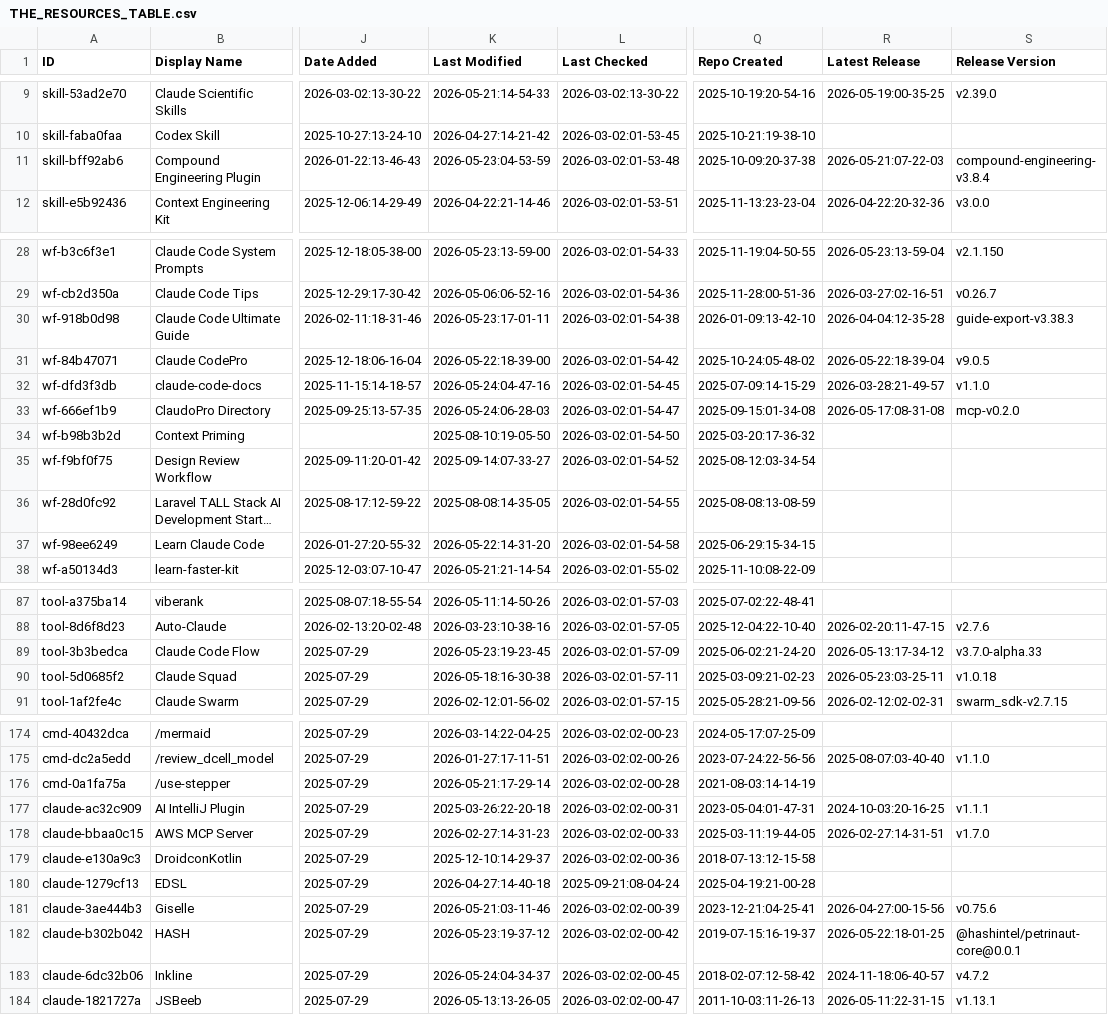
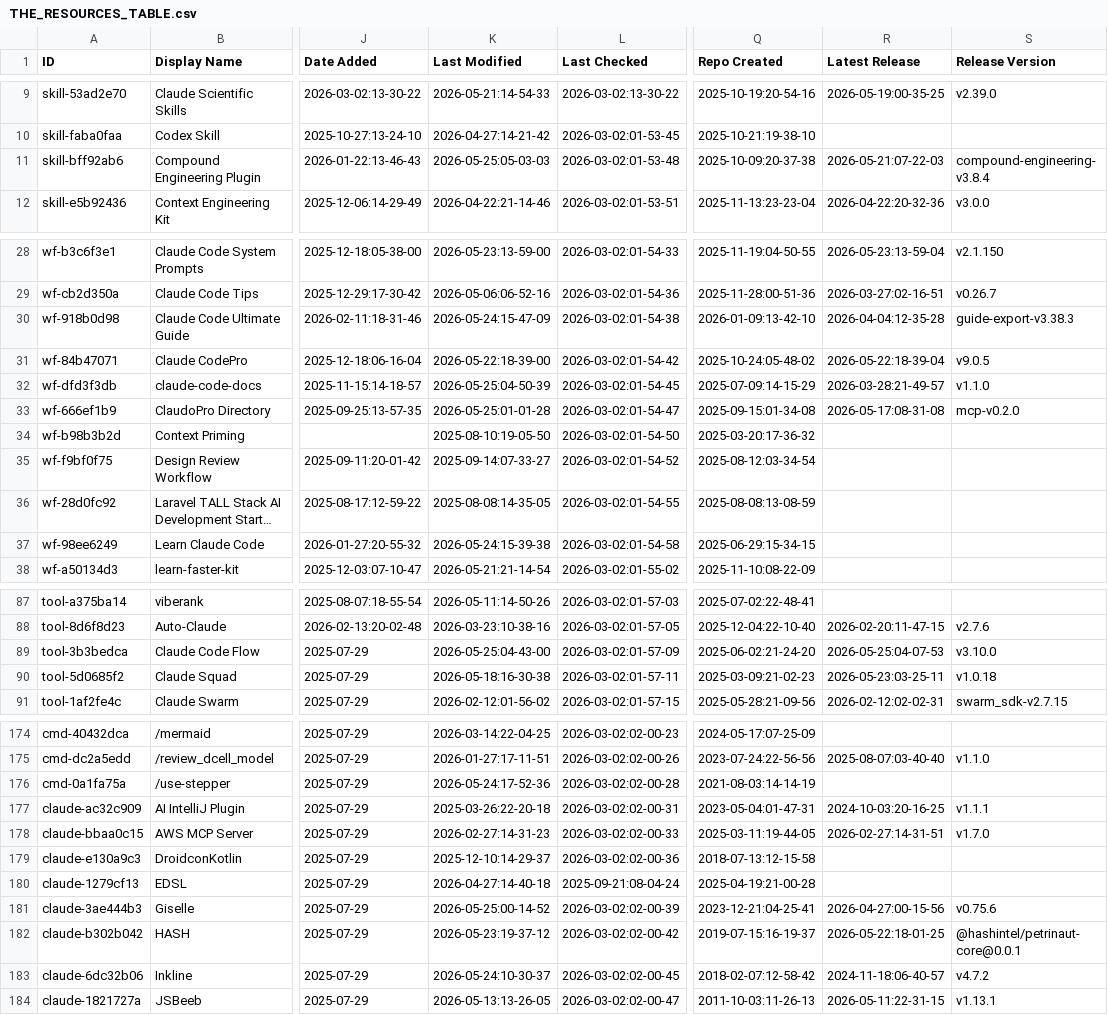
Before and after one commit to mdelmaschio-cpu/awesome-claude-code, a CSV file: THE_RESOURCES_TABLE.csv, drawn as a sheet; only a part is shown, gaps mark what is left out; long unchanged cells end in …; the diff covers the shown part only; the diff names each change by its address in the sheet, - before the commit and + after, or states it on an @@ line.

```diff
--- a/THE_RESOURCES_TABLE.csv
+++ b/THE_RESOURCES_TABLE.csv
-K11 (Last Modified): 2026-05-23:04-53-59
+K11 (Last Modified): 2026-05-25:05-03-03
-K30 (Last Modified): 2026-05-23:17-01-11
+K30 (Last Modified): 2026-05-24:15-47-09
-K32 (Last Modified): 2026-05-24:04-47-16
+K32 (Last Modified): 2026-05-25:04-50-39
-K33 (Last Modified): 2026-05-24:06-28-03
+K33 (Last Modified): 2026-05-25:01-01-28
-K37 (Last Modified): 2026-05-22:14-31-20
+K37 (Last Modified): 2026-05-24:15-39-38
-K89 (Last Modified): 2026-05-23:19-23-45
+K89 (Last Modified): 2026-05-25:04-43-00
-R89 (Latest Release): 2026-05-13:17-34-12
+R89 (Latest Release): 2026-05-25:04-07-53
-S89 (Release Version): v3.7.0-alpha.33
+S89 (Release Version): v3.10.0
-K176 (Last Modified): 2026-05-21:17-29-14
+K176 (Last Modified): 2026-05-24:17-52-36
-K181 (Last Modified): 2026-05-21:03-11-46
+K181 (Last Modified): 2026-05-25:00-14-52
-K183 (Last Modified): 2026-05-24:04-34-37
+K183 (Last Modified): 2026-05-24:10-30-37
```
Also changed, not shown: 10 edited cells elsewhere in this file.
